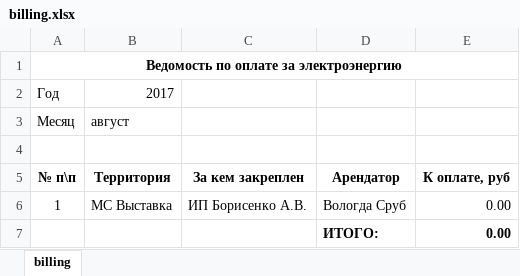
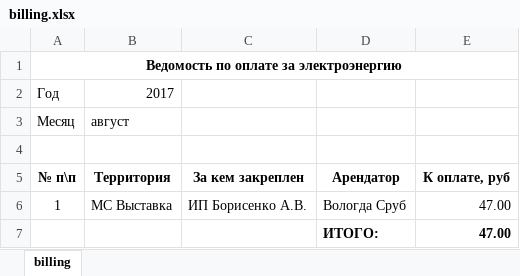
Before and after one commit to ua4wne/newpoll, an Excel workbook: web/download/billing.xlsx, sheet billing, drawn as a sheet; values as stored, in another font and other column widths than the file's, no borders; the diff names each change by its address in the sheet, - before the commit and + after, or states it on an @@ line.

```diff
--- a/web/download/billing.xlsx (sheet billing)
+++ b/web/download/billing.xlsx (sheet billing)
-E6:E7 (К оплате, руб): 0.00
+E6:E7 (К оплате, руб): 47.00
```
Also changed, not shown: 18 other files.
